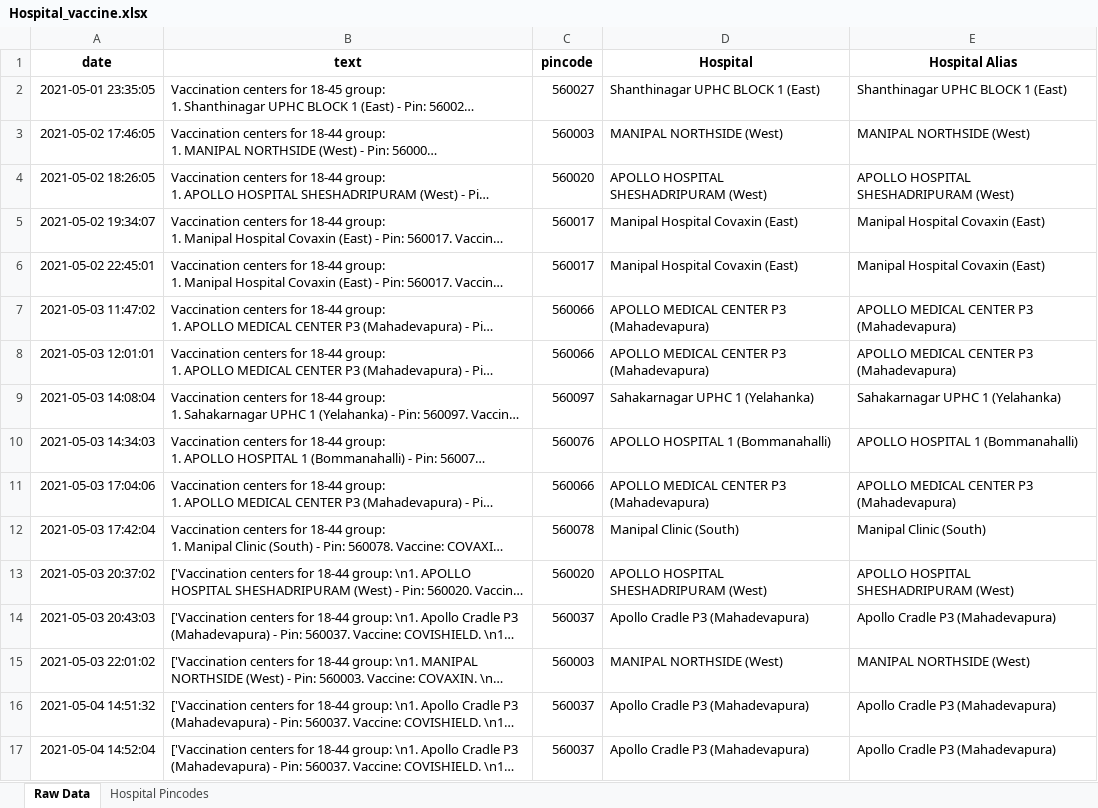
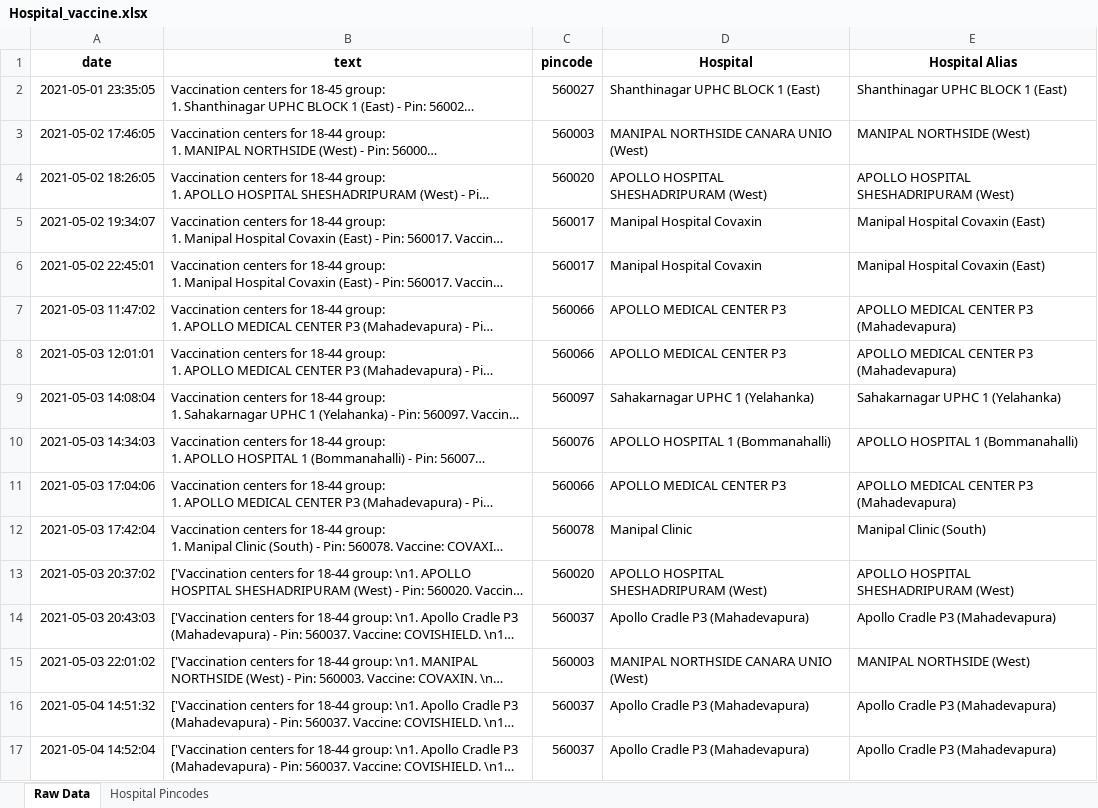
Before and after one commit to sushanthsreenivas/BlrVaccineSlotTrends, an Excel workbook: Hospital_vaccine.xlsx, sheet Raw Data, drawn as a sheet; only a part is shown; long unchanged cells end in …; values as stored, in another font and other column widths than the file's, no borders; the diff covers the shown part only; the diff names each change by its address in the sheet, - before the commit and + after, or states it on an @@ line.

Commit message:
Add files via upload

```diff
--- a/Hospital_vaccine.xlsx (sheet Raw Data)
+++ b/Hospital_vaccine.xlsx (sheet Raw Data)
-D3 (Hospital): MANIPAL NORTHSIDE (West)
+D3 (Hospital): MANIPAL NORTHSIDE CANARA UNIO (West)
-D5:D6 (Hospital): Manipal Hospital Covaxin (East)
+D5:D6 (Hospital): Manipal Hospital Covaxin
-D7:D8 (Hospital): APOLLO MEDICAL CENTER P3 (Mahadevapura)
+D7:D8 (Hospital): APOLLO MEDICAL CENTER P3
-D11 (Hospital): APOLLO MEDICAL CENTER P3 (Mahadevapura)
+D11 (Hospital): APOLLO MEDICAL CENTER P3
-D12 (Hospital): Manipal Clinic (South)
+D12 (Hospital): Manipal Clinic
-D15 (Hospital): MANIPAL NORTHSIDE (West)
+D15 (Hospital): MANIPAL NORTHSIDE CANARA UNIO (West)
```
Also changed, not shown: 65 edited cells elsewhere in this sheet, sheet Hospital Pincodes, formulas that keep their value.
